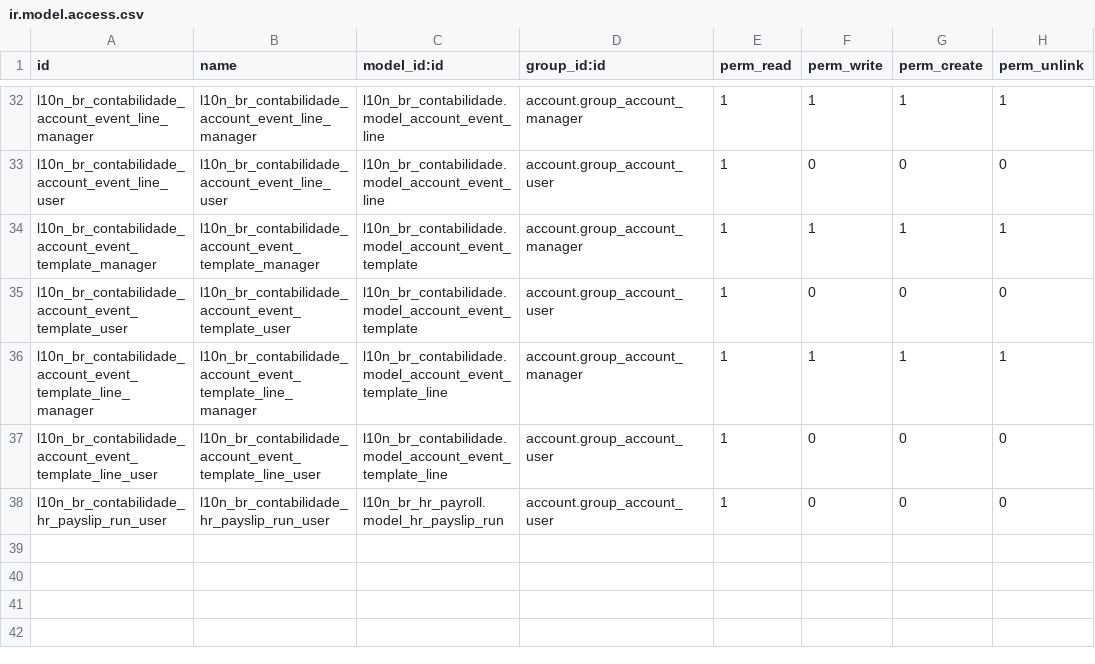
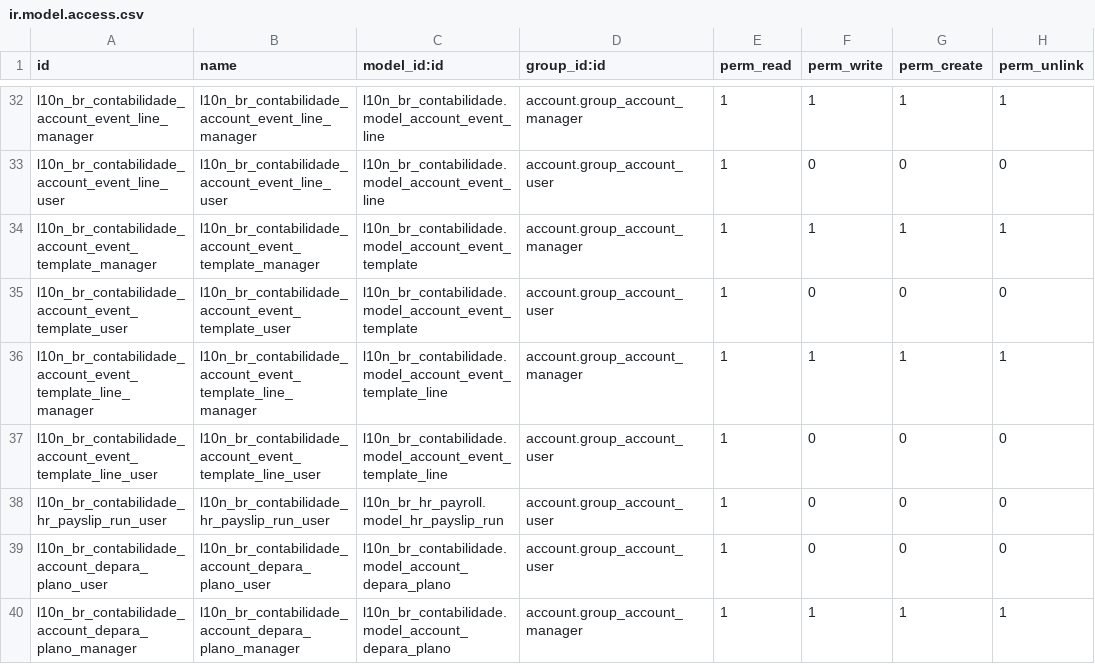
Before and after one commit to marcelsavegnago/l10n-brazil-kmee, a CSV file: l10n_br_contabilidade/security/ir.model.access.csv, drawn as a sheet; only a part is shown, gaps mark what is left out; the diff names each change by its address in the sheet, - before the commit and + after, or states it on an @@ line.

Commit message:
[ADD] Permissao para plano de contas externo

```diff
--- a/l10n_br_contabilidade/security/ir.model.access.csv
+++ b/l10n_br_contabilidade/security/ir.model.access.csv
+row 39: l10n_br_contabilidade_account_depara_plano_user | l10n_br_contabilidade_account_depara_plano_user | l10n_br_contabilidade.model_account_depara_plano | account.group_account_user | 1 | 0 | 0 | 0
+row 40: l10n_br_contabilidade_account_depara_plano_manager | l10n_br_contabilidade_account_depara_plano_manager | l10n_br_contabilidade.model_account_depara_plano | account.group_account_manager | 1 | 1 | 1 | 1
```
